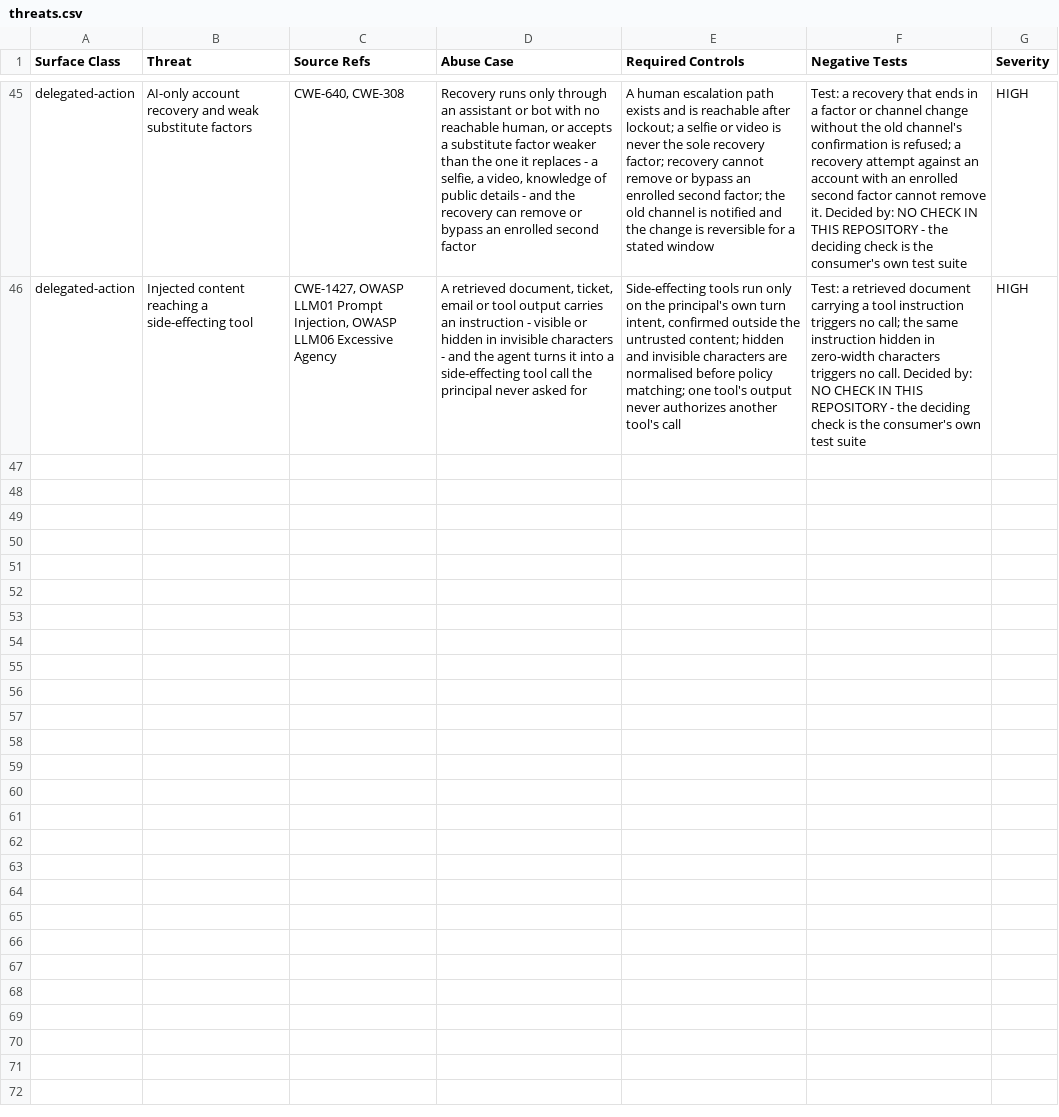
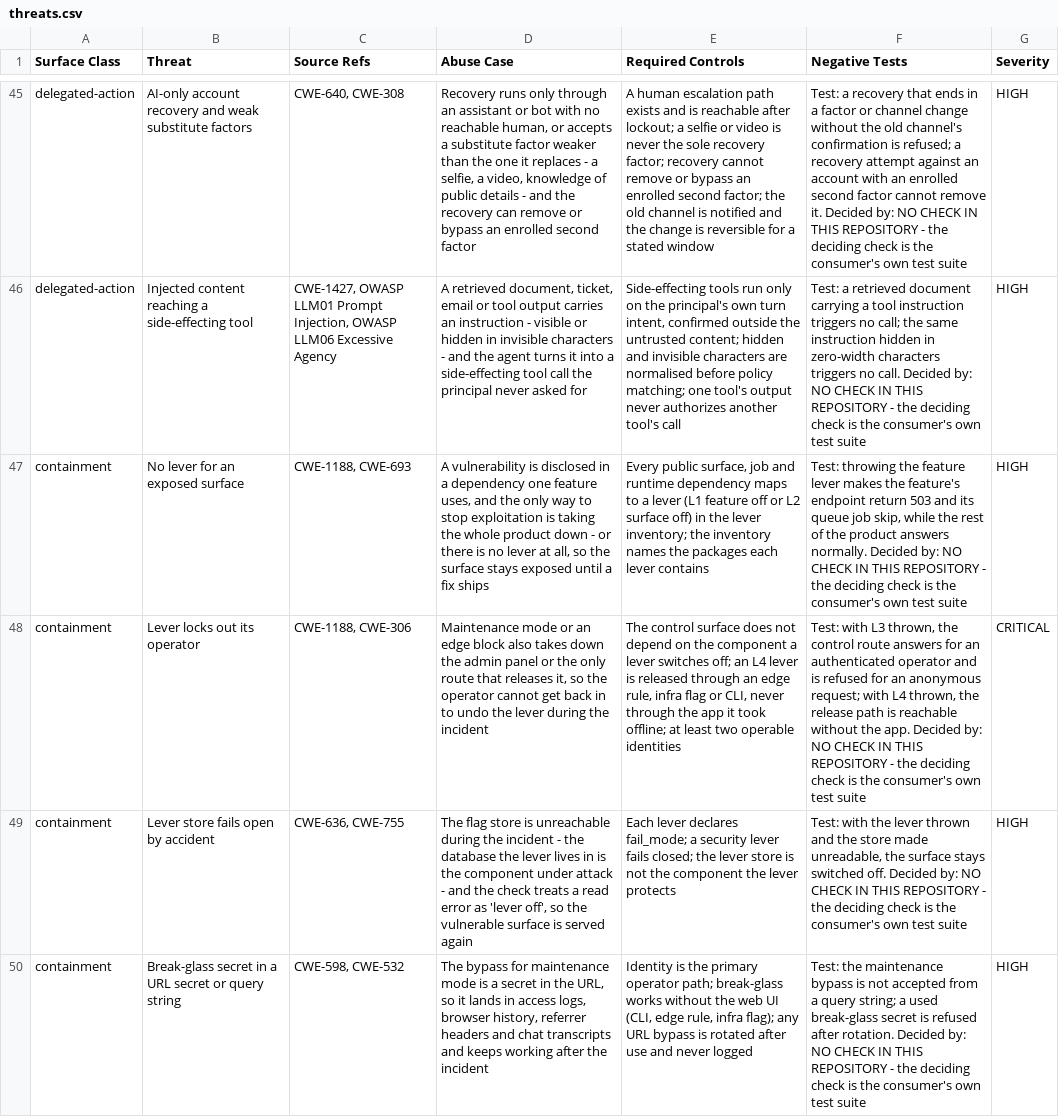
Before and after one commit to event4u-app/agent-config, a CSV file: src/skills/threat-modeling/data/threats.csv, drawn as a sheet; only a part is shown, gaps mark what is left out; the diff covers the shown part only; the diff names each change by its address in the sheet, - before the commit and + after, or states it on an @@ line.

```diff
--- a/src/skills/threat-modeling/data/threats.csv
+++ b/src/skills/threat-modeling/data/threats.csv
+row 47: containment | No lever for an exposed surface | CWE-1188, CWE-693 | A vulnerability is disclosed in a dependency one feature uses, and the only way to stop exploitation is taking the whole product down - or there is no lever at all, so the surface stays exposed until a fix ships | Every public surface, job and runtime dependency maps to a lever (L1 feature off or L2 surface off) in the lever inventory; the inventory names the packages each lever contains | Test: throwing the feature lever makes the feature's endpoint return 503 and its queue job skip, while the rest of the product answers normally. Decided by: NO CHECK IN THIS REPOSITORY - the deciding check is the consumer's own test suite | HIGH
+row 48: containment | Lever locks out its operator | CWE-1188, CWE-306 | Maintenance mode or an edge block also takes down the admin panel or the only route that releases it, so the operator cannot get back in to undo the lever during the incident | The control surface does not depend on the component a lever switches off; an L4 lever is released through an edge rule, infra flag or CLI, never through the app it took offline; at least two operable identities | Test: with L3 thrown, the control route answers for an authenticated operator and is refused for an anonymous request; with L4 thrown, the release path is reachable without the app. Decided by: NO CHECK IN THIS REPOSITORY - the deciding check is the consumer's own test suite | CRITICAL
+row 49: containment | Lever store fails open by accident | CWE-636, CWE-755 | The flag store is unreachable during the incident - the database the lever lives in is the component under attack - and the check treats a read error as 'lever off', so the vulnerable surface is served again | Each lever declares fail_mode; a security lever fails closed; the lever store is not the component the lever protects | Test: with the lever thrown and the store made unreadable, the surface stays switched off. Decided by: NO CHECK IN THIS REPOSITORY - the deciding check is the consumer's own test suite | HIGH
+row 50: containment | Break-glass secret in a URL secret or query string | CWE-598, CWE-532 | The bypass for maintenance mode is a secret in the URL, so it lands in access logs, browser history, referrer headers and chat transcripts and keeps working after the incident | Identity is the primary operator path; break-glass works without the web UI (CLI, edge rule, infra flag); any URL bypass is rotated after use and never logged | Test: the maintenance bypass is not accepted from a query string; a used break-glass secret is refused after rotation. Decided by: NO CHECK IN THIS REPOSITORY - the deciding check is the consumer's own test suite | HIGH
```
Also changed, not shown: 3 added rows elsewhere in this file, src/skills/threat-modeling/data/reasoning.csv, src/skills/threat-modeling/data/surfaces.csv, 17 other files.
